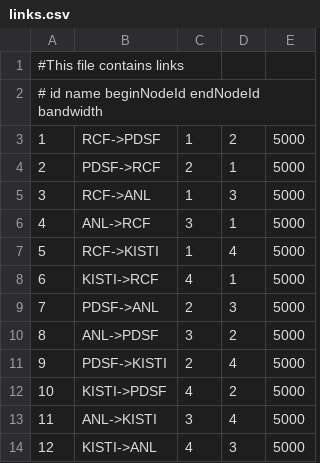
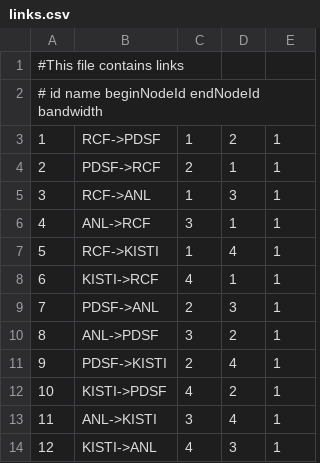
Before and after one commit to DzMakatun/planner, a CSV file: planner/input/links.csv, drawn as a sheet.

Commit message:
create input and output networks

```diff
--- a/planner/input/links.csv
+++ b/planner/input/links.csv
@@ -2,13 +2,13 @@
 # id name beginNodeId endNodeId bandwidth
-1,RCF->PDSF,1,2,5000
-2,PDSF->RCF,2,1,5000
-3,RCF->ANL,1,3,5000
-4,ANL->RCF,3,1,5000
-5,RCF->KISTI,1,4,5000
-6,KISTI->RCF,4,1,5000
-7,PDSF->ANL,2,3,5000
-8,ANL->PDSF,3,2,5000
-9,PDSF->KISTI,2,4,5000
-10,KISTI->PDSF,4,2,5000
-11,ANL->KISTI,3,4,5000
-12,KISTI->ANL,4,3,5000
+1,RCF->PDSF,1,2,1
+2,PDSF->RCF,2,1,1
+3,RCF->ANL,1,3,1
+4,ANL->RCF,3,1,1
+5,RCF->KISTI,1,4,1
+6,KISTI->RCF,4,1,1
+7,PDSF->ANL,2,3,1
+8,ANL->PDSF,3,2,1
+9,PDSF->KISTI,2,4,1
+10,KISTI->PDSF,4,2,1
+11,ANL->KISTI,3,4,1
+12,KISTI->ANL,4,3,1
```
Also changed, not shown: planner/input/nodes.csv, 7 other files.
